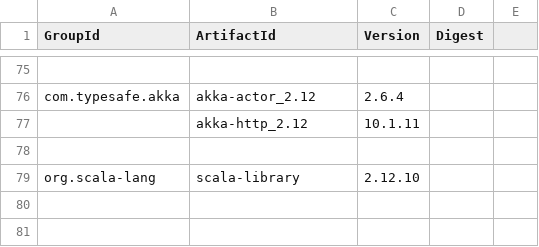
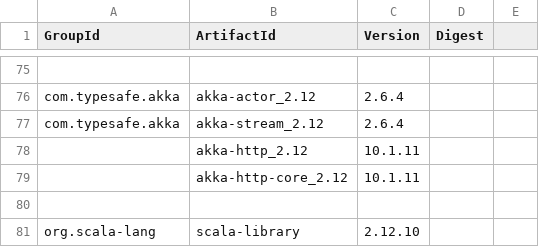
Before and after one commit to mebigfatguy/fb-contrib, a CSV file: yank.csv, drawn as a sheet; only a part is shown, gaps mark what is left out; the diff names each change by its address in the sheet, - before the commit and + after, or states it on an @@ line.

```diff
--- a/yank.csv
+++ b/yank.csv
+row 77: com.typesafe.akka | akka-stream_2.12 | 2.6.4
+row 79:  | akka-http-core_2.12 | 10.1.11
```
Also changed, not shown: 2 other files.
